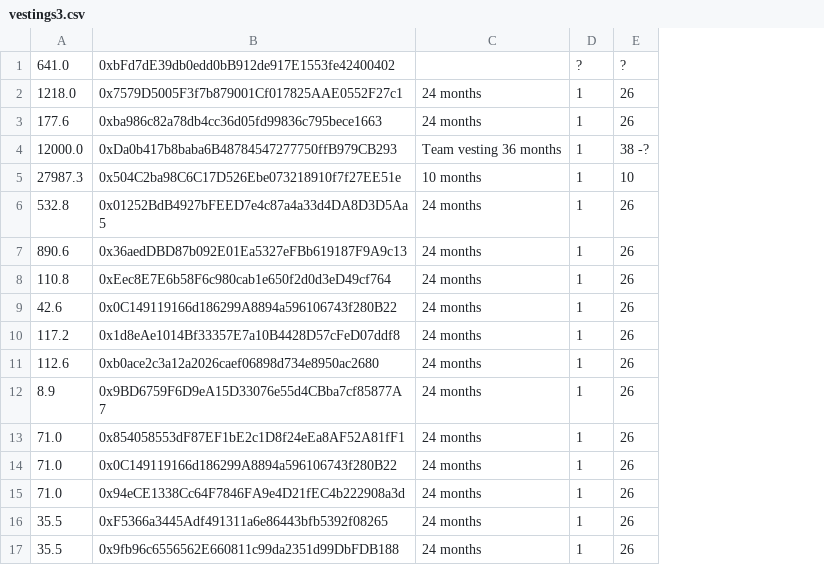
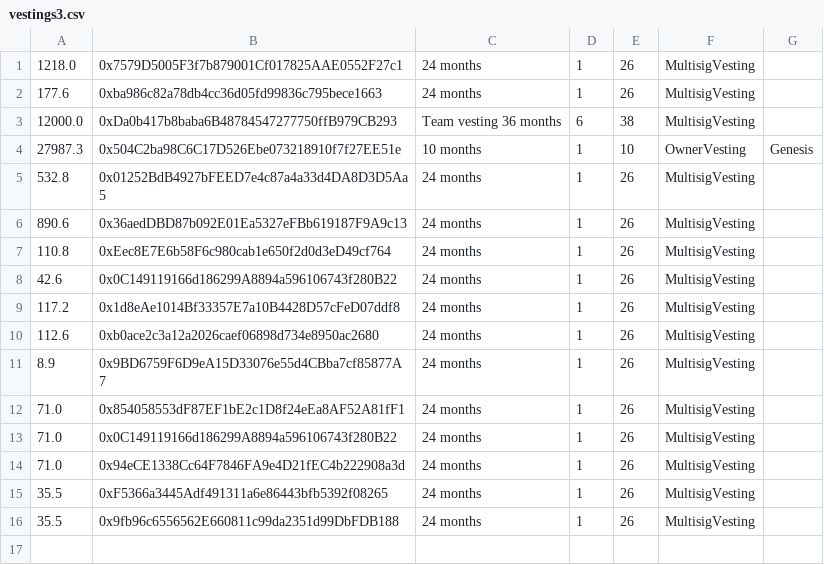
Before and after one commit to emagici/sov-protocol-contract, a CSV file: scripts/deployment/distribution/vestings3.csv, drawn as a sheet; removed rows and columns are numbered as before the commit, all else as after; the diff names each change by its address in the sheet, - before the commit and + after, or states it on an @@ line.

Commit message:
updated create_vestings.py

```diff
--- a/scripts/deployment/distribution/vestings3.csv
+++ b/scripts/deployment/distribution/vestings3.csv
+column F, rows 1-16: MultisigVesting | MultisigVesting | MultisigVesting | OwnerVesting | MultisigVesting | MultisigVesting | MultisigVesting | MultisigVesting | MultisigVesting | MultisigVesting | MultisigVesting | MultisigVesting | MultisigVesting | MultisigVesting | MultisigVesting | MultisigVesting
+column G, row 4: Genesis
-row 1: 641.0 | 0xbFd7dE39db0edd0bB912de917E1553fe42400402 |  | ? | ?
-D3: 1
+D3: 6
-E3: 38 -?
+E3: 38
```
Also changed, not shown: 2 other files.
